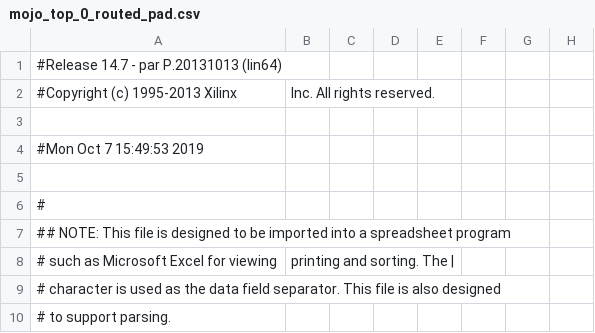
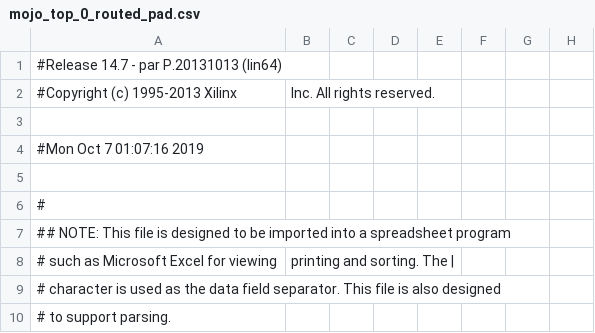
Before and after one commit to david-xhk/full_adder_tester, a CSV file: work/planAhead/Full Adder Tester/Full Adder Tester.runs/impl_1/mojo_top_0_routed_pad.csv, drawn as a sheet; only a part is shown; the diff names each change by its address in the sheet, - before the commit and + after, or states it on an @@ line.

```diff
--- a/work/planAhead/Full Adder Tester/Full Adder Tester.runs/impl_1/mojo_top_0_routed_pad.csv
+++ b/work/planAhead/Full Adder Tester/Full Adder Tester.runs/impl_1/mojo_top_0_routed_pad.csv
-A4: #Mon Oct 7 15:49:53 2019
+A4: #Mon Oct 7 01:07:16 2019
```
Also changed, not shown: 50 other files.
